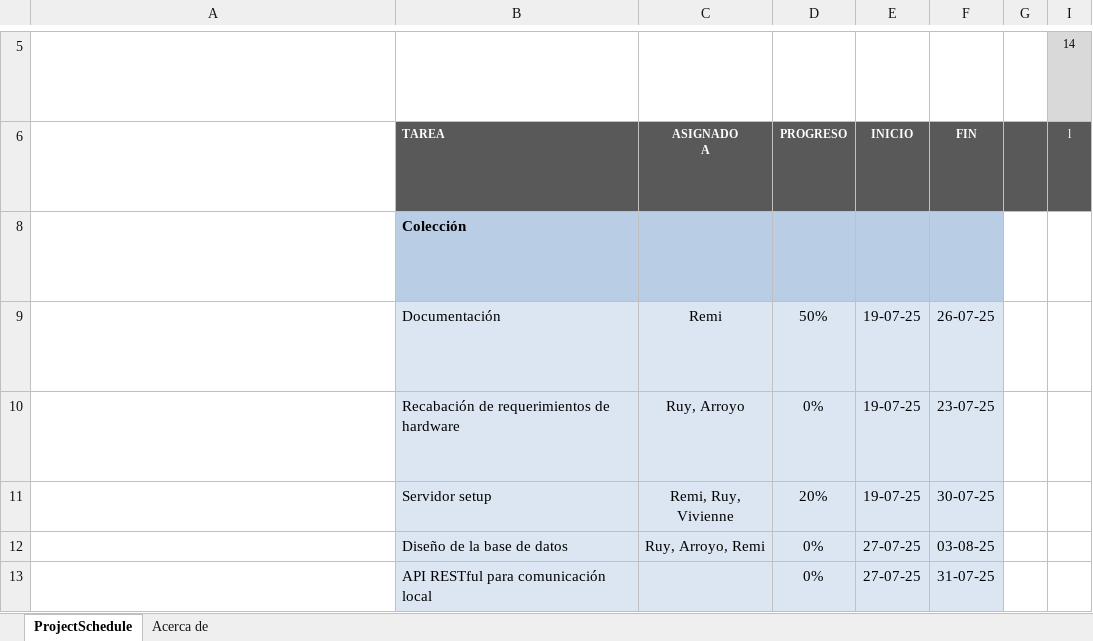
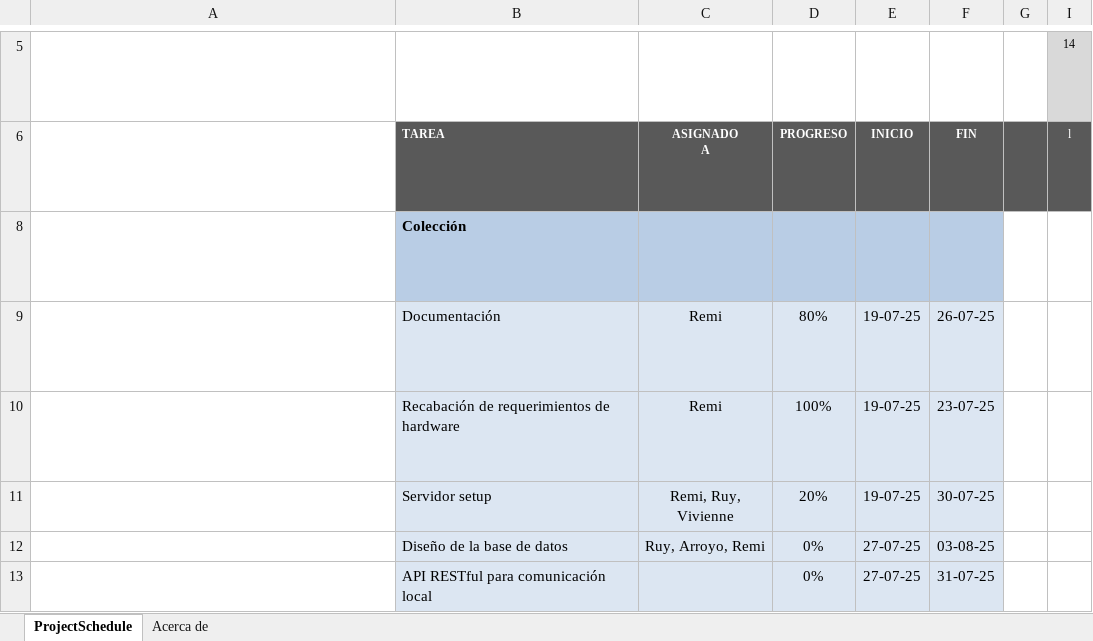
Before and after one commit to RemiH06/Mapo, an Excel workbook: Docs/Gantt.xlsx, sheet ProjectSchedule, drawn as a sheet; only a part is shown, gaps mark what is left out; long unchanged cells end in …; values as stored, in another font and other column widths than the file's, no borders; conditional formats not drawn; the diff names each change by its address in the sheet, - before the commit and + after, or states it on an @@ line.

Commit message:
chore(docs): updated gantt

```diff
--- a/Docs/Gantt.xlsx (sheet ProjectSchedule)
+++ b/Docs/Gantt.xlsx (sheet ProjectSchedule)
-D9: 50%
+D9: 80%
-C10: Ruy, Arroyo
+C10: Remi
-D10: 0%
+D10: 100%
```
